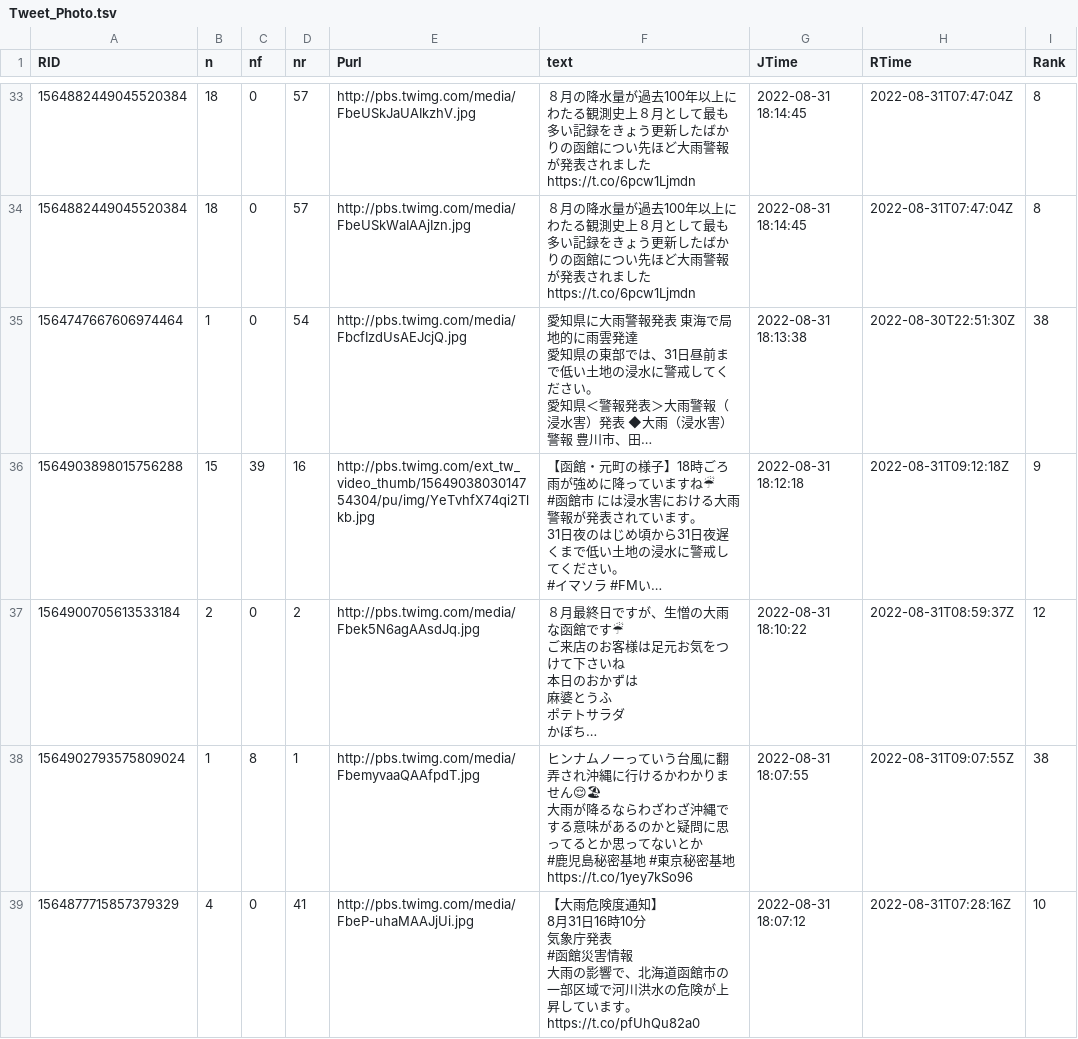
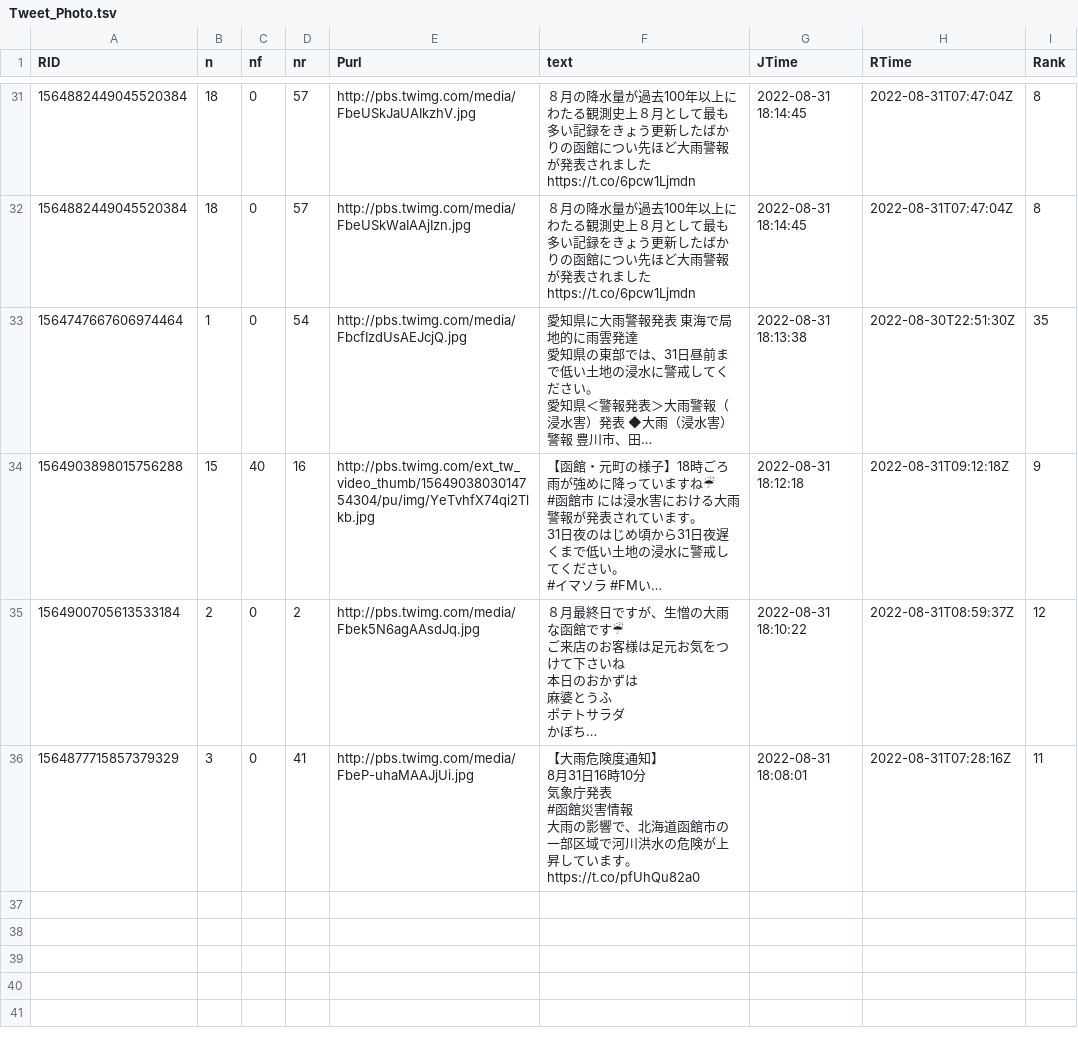
Before and after one commit to syamada93/RTweet_2022_HR, a TSV file: Tweet_Photo.tsv, drawn as a sheet; only a part is shown, gaps mark what is left out; long unchanged cells end in …; removed rows and columns are numbered as before the commit, all else as after; ↵ is a line break in a cell; the diff covers the shown part only; the diff names each change by its address in the sheet, - before the commit and + after, or states it on an @@ line.

```diff
--- a/Tweet_Photo.tsv
+++ b/Tweet_Photo.tsv
-I33 (Rank): 38
+I33 (Rank): 35
-C34 (nf): 39
+C34 (nf): 40
-row 38: 1564902793575809024 | 1 | 8 | 1 | http://pbs.twimg.com/media/FbemyvaaQAAfpdT.jpg | ヒンナムノーっていう台風に翻弄され沖縄に行けるかわかりません😌🏖 ↵ 大雨が降るならわざわざ沖縄でする意味があるのかと疑問に思ってるとか思ってないとか ↵ #鹿児島秘密基地 #東京秘密基地 https://t.co/1yey7kSo96 | 2022-08-31 18:07:55 | 2022-08-31T09:07:55Z | 38
-B36 (n): 4
+B36 (n): 3
-G36 (JTime): 2022-08-31 18:07:12
+G36 (JTime): 2022-08-31 18:08:01
-I36 (Rank): 10
+I36 (Rank): 11
```
Also changed, not shown: 2 removed rows and 38 edited cells elsewhere in this file, 1 other file.
